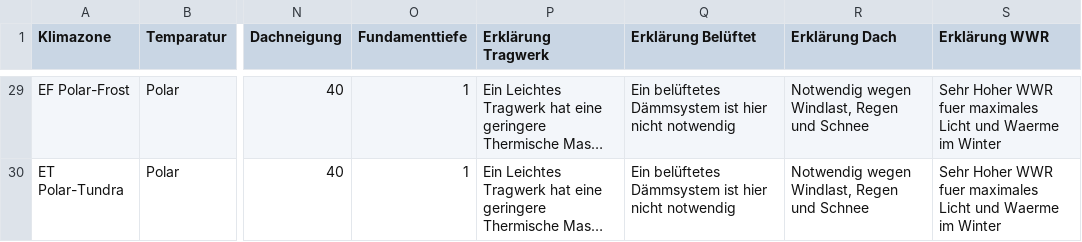
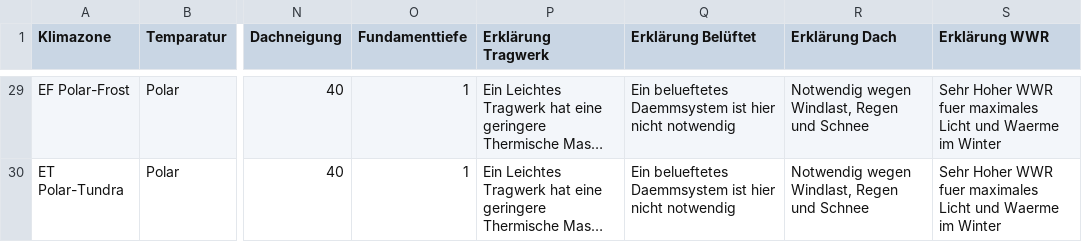
Before and after one commit to Mulimark/Tinyhouse-Generator, a CSV file: files/ClimateLookupTable.csv, drawn as a sheet; only a part is shown, gaps mark what is left out; long unchanged cells end in …; the diff covers the shown part only; the diff names each change by its address in the sheet, - before the commit and + after, or states it on an @@ line.

```diff
--- a/files/ClimateLookupTable.csv
+++ b/files/ClimateLookupTable.csv
-Q29:Q30 (Erklärung Belüftet): Ein belüftetes Dämmsystem ist hier…
+Q29:Q30 (Erklärung Belüftet): Ein belueftetes Daemmsystem ist hier…
```
Also changed, not shown: 27 edited cells elsewhere in this file, 3 other files.
